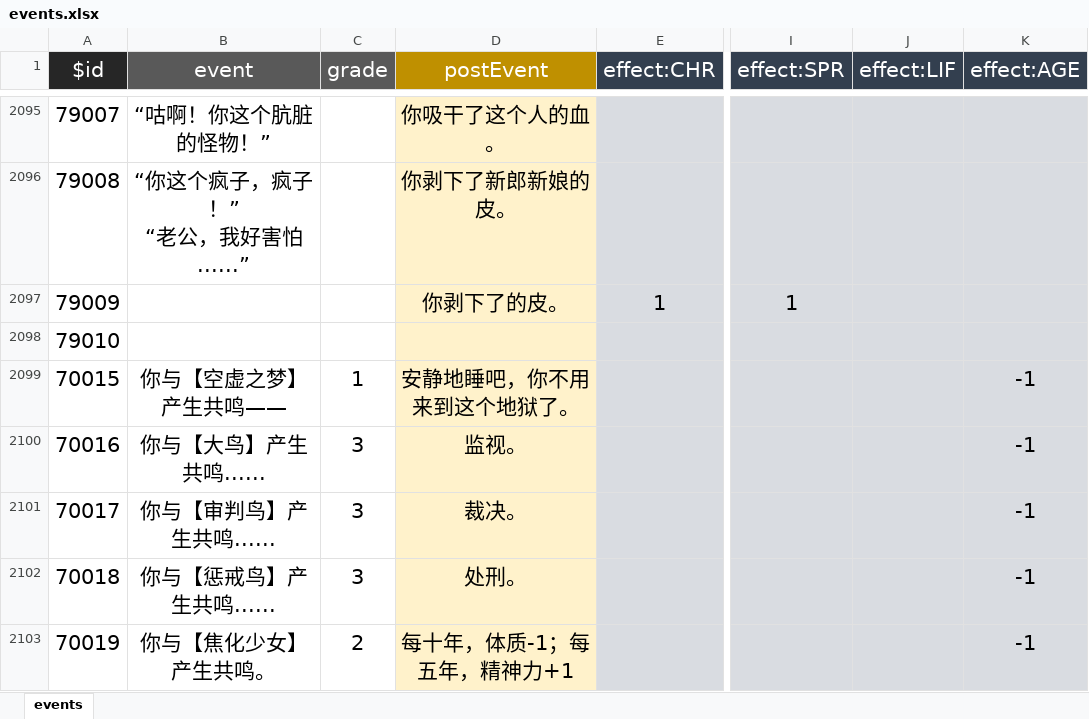
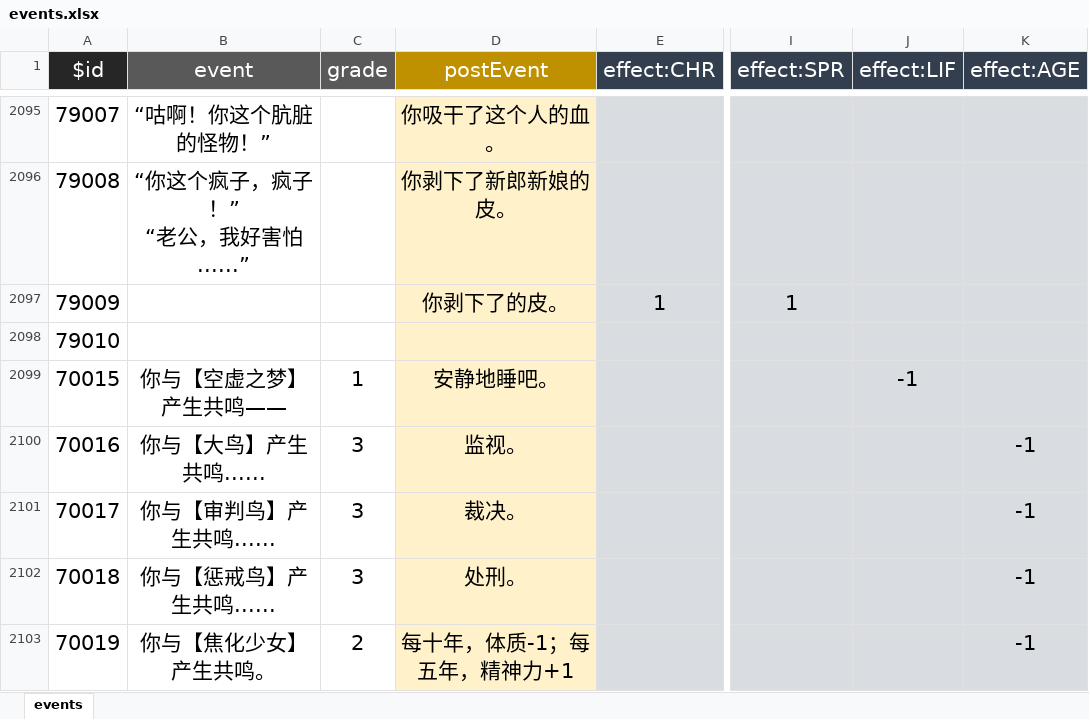
Before and after one commit to Clouds-Heath/PM-life-restart, an Excel workbook: data/zh-cn/events.xlsx, sheet events, drawn as a sheet; only a part is shown, gaps mark what is left out; values as stored, in another font and other column widths than the file's, no borders; the diff covers the shown part only; the diff names each change by its address in the sheet, - before the commit and + after, or states it on an @@ line.

```diff
--- a/data/zh-cn/events.xlsx (sheet events)
+++ b/data/zh-cn/events.xlsx (sheet events)
-D2099 (postEvent): 安静地睡吧，你不用来到这个地狱了。
+D2099 (postEvent): 安静地睡吧。
-J2099 (effect:LIF): (empty)
+J2099 (effect:LIF): -1
-K2099 (effect:AGE): -1
+K2099 (effect:AGE): (empty)
```
Also changed, not shown: 12 edited cells elsewhere in this sheet, data/zh-cn/age.xlsx, 2 other files.
